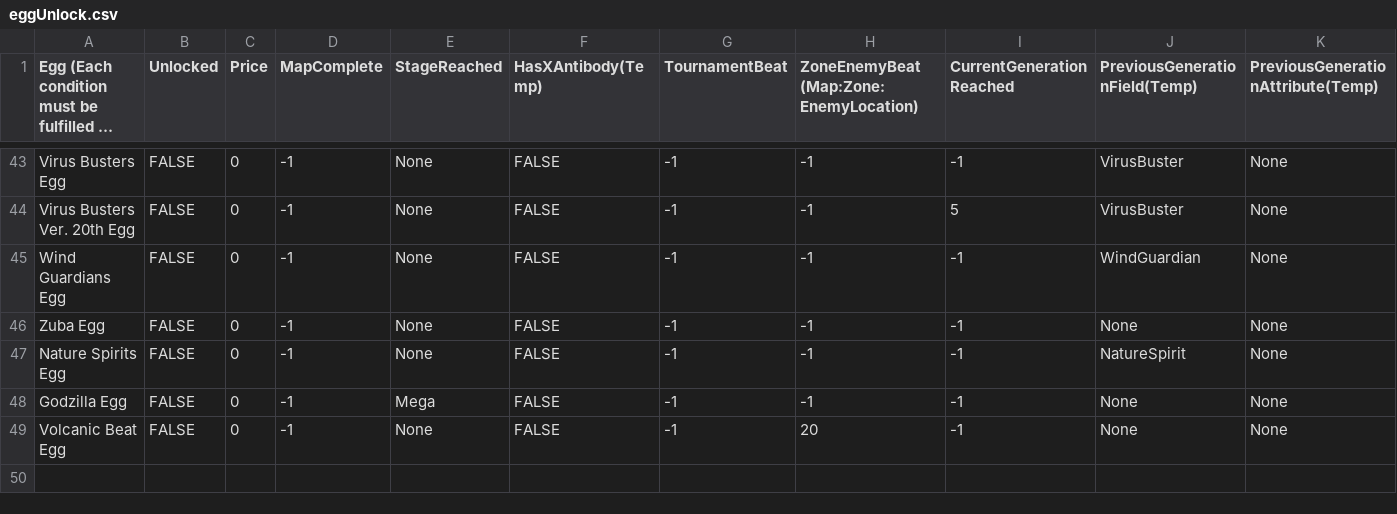
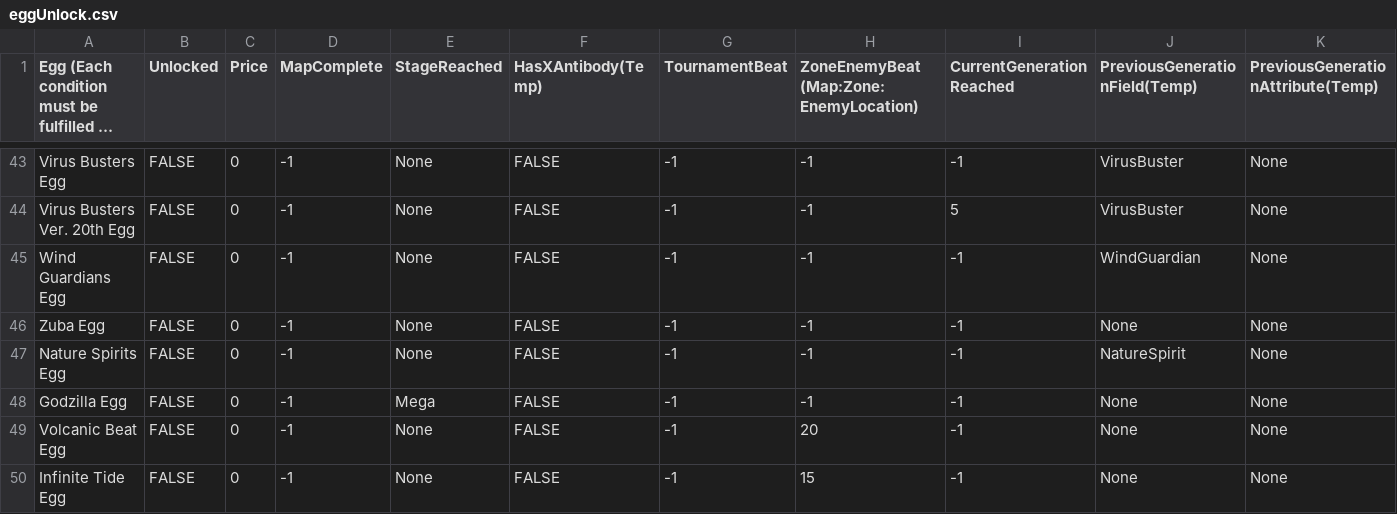
Before and after one commit to joeltco/tuipet, a CSV file: src/tuipet/data/eggUnlock.csv, drawn as a sheet; only a part is shown, gaps mark what is left out; long unchanged cells end in …; rows hold the shown columns only; the diff names each change by its address in the sheet, - before the commit and + after, or states it on an @@ line.

```diff
--- a/src/tuipet/data/eggUnlock.csv
+++ b/src/tuipet/data/eggUnlock.csv
+row 50: Infinite Tide Egg | FALSE | 0 | -1 | None | FALSE | -1 | 15 | -1 | None | None
```
Also changed, not shown: src/tuipet/data/lines.csv, 11 other files.
